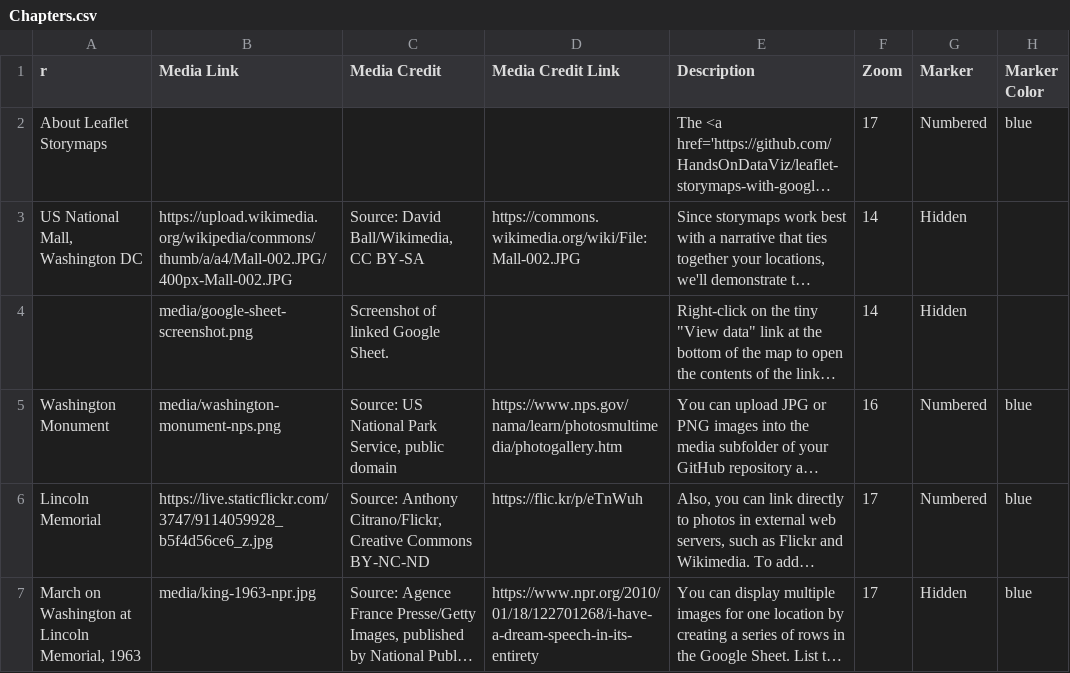
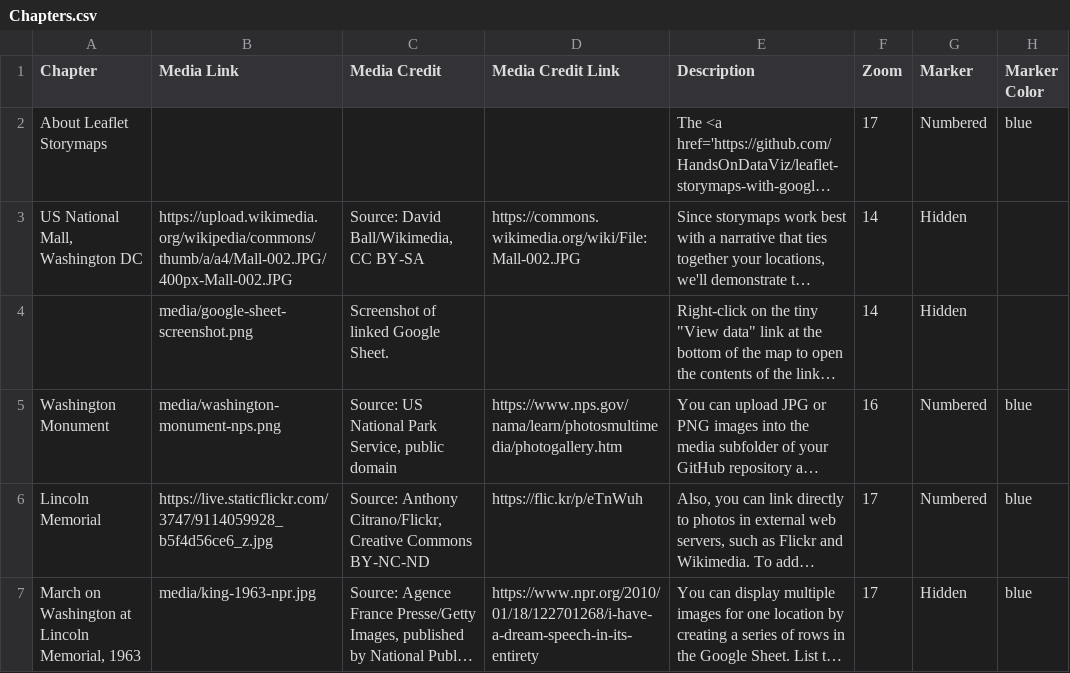
Before and after one commit to Dalbinator/Dalbinator.github.io, a CSV file: csv/Chapters.csv, drawn as a sheet; only a part is shown; long unchanged cells end in …; the diff names each change by its address in the sheet, - before the commit and + after, or states it on an @@ line.

Commit message:
Update Chapters.csv
testing update to chapters.csv

```diff
--- a/csv/Chapters.csv
+++ b/csv/Chapters.csv
-A1: r
+A1: Chapter
```
